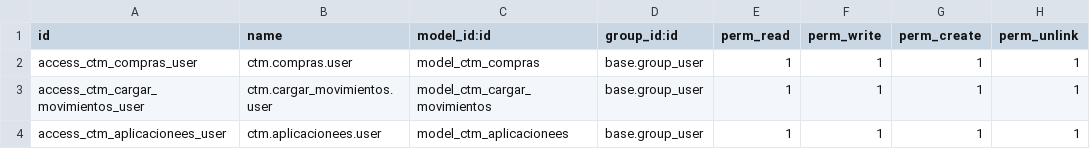
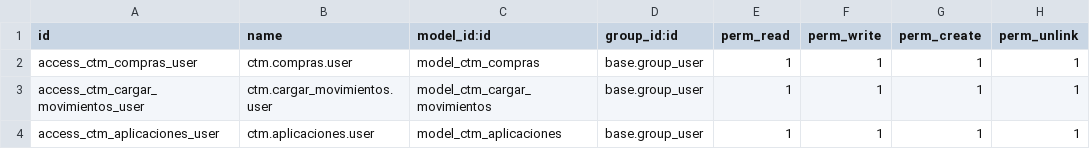
Before and after one commit to Juansebass/cuantum-staging, a CSV file: ctm_control_movimientos/security/ir.model.access.csv, drawn as a sheet.

Commit message:
[ADD]Aplicaciones base model

```diff
--- a/ctm_control_movimientos/security/ir.model.access.csv
+++ b/ctm_control_movimientos/security/ir.model.access.csv
@@ -3,2 +3,2 @@ access_ctm_compras_user,ctm.compras.user,model_ctm_compras,base.group_user,1,1,1
 access_ctm_cargar_movimientos_user,ctm.cargar_movimientos.user,model_ctm_cargar_movimientos,base.group_user,1,1,1,1
-access_ctm_aplicacionees_user,ctm.aplicacionees.user,model_ctm_aplicacionees,base.group_user,1,1,1,1
+access_ctm_aplicaciones_user,ctm.aplicaciones.user,model_ctm_aplicaciones,base.group_user,1,1,1,1
```
